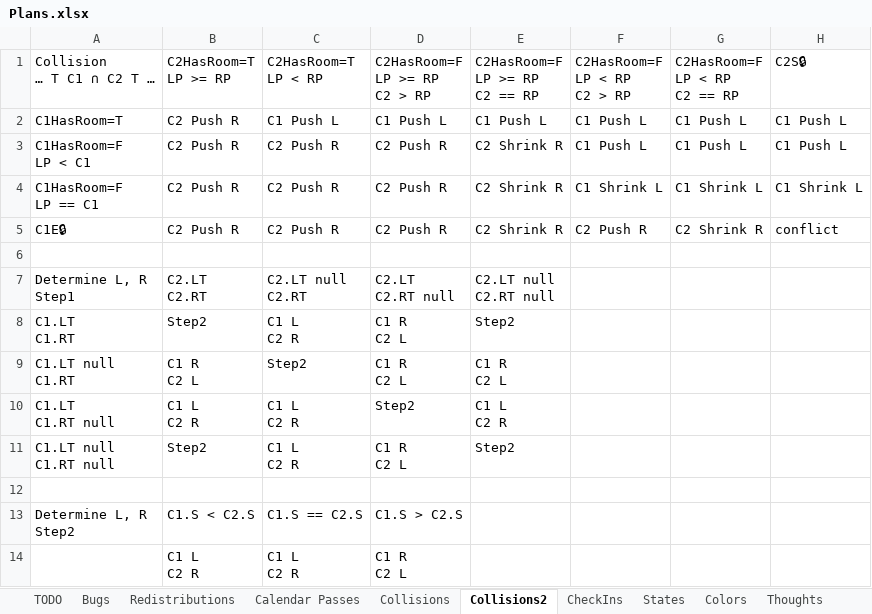
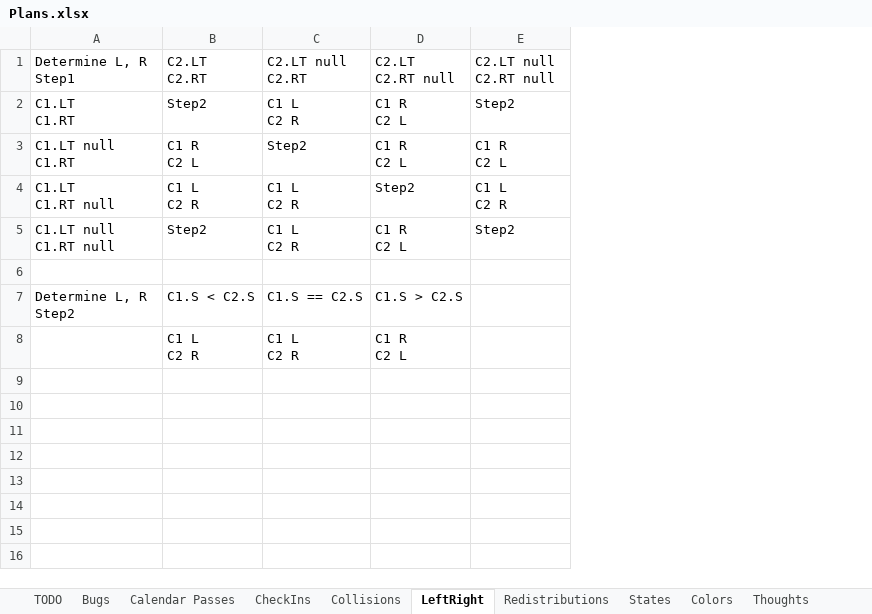
Before and after one commit to NuCode1497/TimekeeperWPF, an Excel workbook: Plans.xlsx, sheet LeftRight, drawn as a sheet; values as stored, in another font and other column widths than the file's, no borders; charts and pictures and conditional formats and table styles not drawn; removed rows and columns are numbered as before the commit, all else as after; ↵ is a line break in a cell; the diff names each change by its address in the sheet, - before the commit and + after, or states it on an @@ line.

Commit message:
CascadeShrink

```diff
--- a/Plans.xlsx (sheet LeftRight)
+++ b/Plans.xlsx (sheet LeftRight)
-sheet tab: Collisions2
+sheet tab: LeftRight
@@ sheet tab order changed: TODO | Bugs | Calendar Passes | CheckIns | Collisions | LeftRight | Redistributions | States | Colors | Thoughts @@
-column F, empty
-column G, empty
-column H, empty
-row 1: Collision ↵ … T C1 ∩ C2 T … | C2HasRoom=T ↵ LP >= RP | C2HasRoom=T ↵ LP < RP | C2HasRoom=F ↵ LP >= RP ↵ C2 > RP | C2HasRoom=F ↵ LP >= RP ↵ C2 == RP | C2HasRoom=F ↵ LP < RP ↵ C2 > RP | C2HasRoom=F ↵ LP < RP ↵ C2 == RP | C2S🔒
-row 2: C1HasRoom=T | C2 Push R | C1 Push L | C1 Push L | C1 Push L | C1 Push L | C1 Push L | C1 Push L
-row 3: C1HasRoom=F ↵ LP < C1 | C2 Push R | C2 Push R | C2 Push R | C2 Shrink R | C1 Push L | C1 Push L | C1 Push L
-row 4: C1HasRoom=F ↵ LP == C1 | C2 Push R | C2 Push R | C2 Push R | C2 Shrink R | C1 Shrink L | C1 Shrink L | C1 Shrink L
-row 5: C1E🔒 | C2 Push R | C2 Push R | C2 Push R | C2 Shrink R | C2 Push R | C2 Shrink R | conflict
-row 6: (empty)
```
Also changed, not shown: sheet Redistributions, sheet Collisions, charts or pictures, 3 other files.
